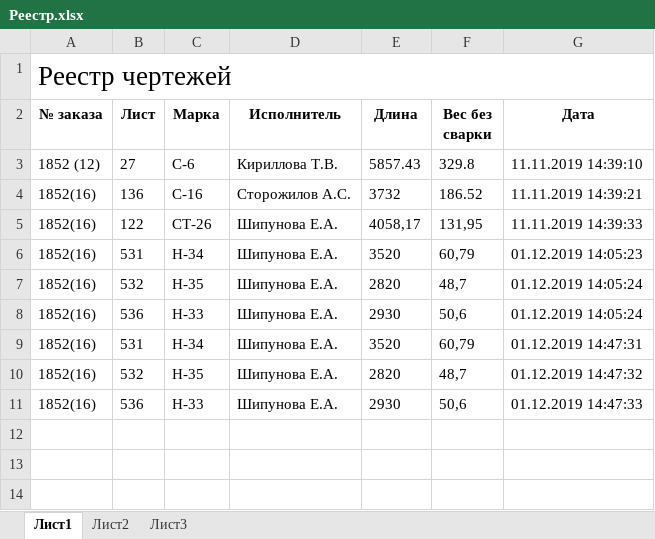
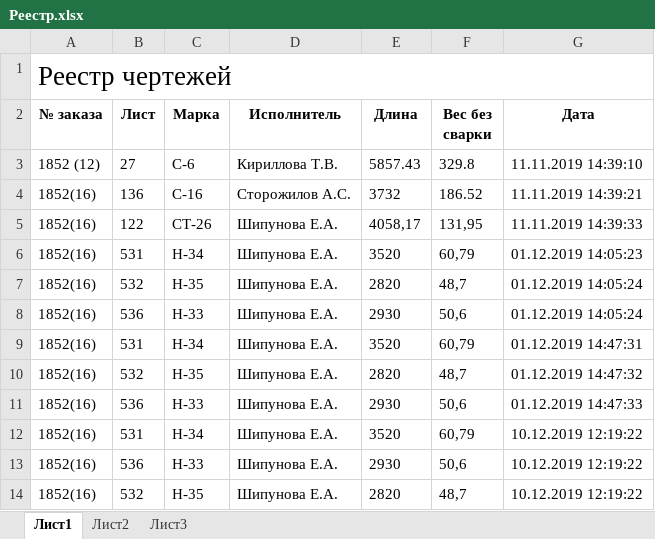
Before and after one commit to EFIMCHIK-AA/KuzbassStroi, an Excel workbook: Kuzbass_Project/bin/Debug/Реестр.xlsx, sheet Лист1, drawn as a sheet; values as stored, in another font and other column widths than the file's, no borders; the diff names each change by its address in the sheet, - before the commit and + after, or states it on an @@ line.

```diff
--- a/Kuzbass_Project/bin/Debug/Реестр.xlsx (sheet Лист1)
+++ b/Kuzbass_Project/bin/Debug/Реестр.xlsx (sheet Лист1)
+row 12: 1852(16) | 531 | H-34 | Шипунова Е.А. | 3520 | 60,79 | 10.12.2019 12:19:22
+row 13: 1852(16) | 536 | H-33 | Шипунова Е.А. | 2930 | 50,6 | 10.12.2019 12:19:22
+row 14: 1852(16) | 532 | H-35 | Шипунова Е.А. | 2820 | 48,7 | 10.12.2019 12:19:22
```
Also changed, not shown: 11 other files.
